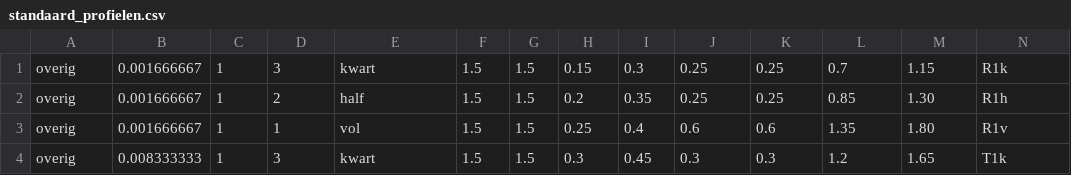
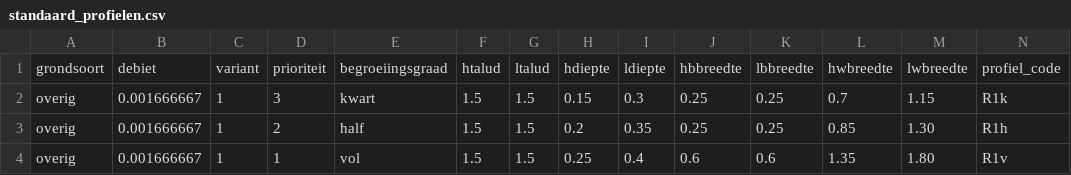
Before and after one commit to hhnk-git/legger, a CSV file: utils/standaard_profielen.csv, drawn as a sheet; only a part is shown; the shorter side is filled out with more unchanged rows; the diff names each change by its address in the sheet, - before the commit and + after, or states it on an @@ line.

Commit message:
titel standaard profielen...

```diff
--- a/utils/standaard_profielen.csv
+++ b/utils/standaard_profielen.csv
+row 1: grondsoort | debiet | variant | prioriteit | begroeiingsgraad | htalud | ltalud | hdiepte | ldiepte | hbbreedte | lbbreedte | hwbreedte | lwbreedte | profiel_code
```
